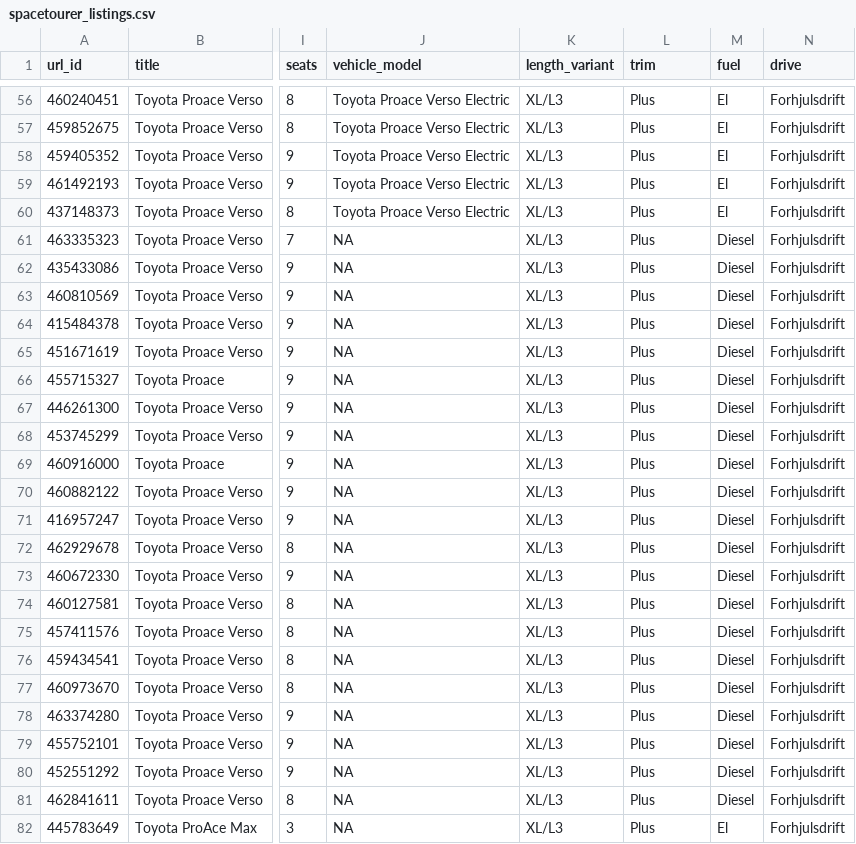
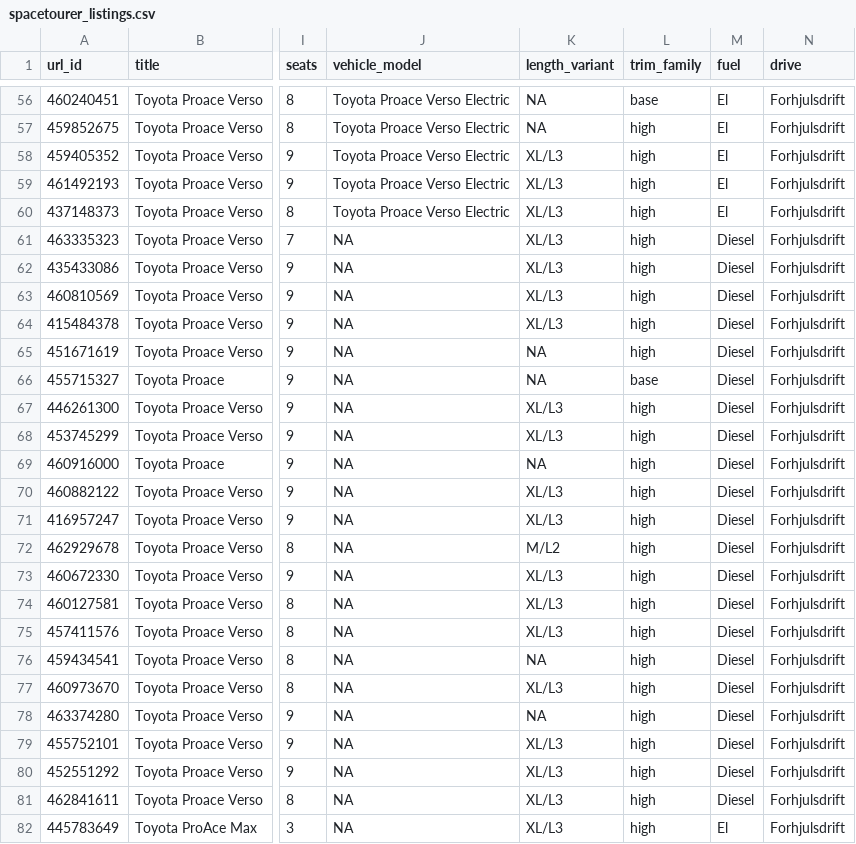
Before and after one commit to lobot-de-bespin/citroen-spacetourer-value, a CSV file: data/processed/spacetourer_listings.csv, drawn as a sheet; only a part is shown, gaps mark what is left out; the diff covers the shown part only; the diff names each change by its address in the sheet, - before the commit and + after, or states it on an @@ line.

```diff
--- a/data/processed/spacetourer_listings.csv
+++ b/data/processed/spacetourer_listings.csv
-L1: trim
+L1: trim_family
-K56:K57 (length_variant): XL/L3
+K56:K57 (length_variant): NA
-L56 (trim_family): Plus
+L56 (trim_family): base
-L57:L65 (trim_family): Plus
+L57:L65 (trim_family): high
-K65:K66 (length_variant): XL/L3
+K65:K66 (length_variant): NA
-L66 (trim_family): Plus
+L66 (trim_family): base
-L67:L82 (trim_family): Plus
+L67:L82 (trim_family): high
-K69 (length_variant): XL/L3
+K69 (length_variant): NA
-K72 (length_variant): XL/L3
+K72 (length_variant): M/L2
-K76 (length_variant): XL/L3
+K76 (length_variant): NA
-K78 (length_variant): XL/L3
+K78 (length_variant): NA
```
Also changed, not shown: 105 edited cells elsewhere in this file, data/processed/spacetourer_ranked_relevant.csv, data/processed/spacetourer_relevant.csv, 15 other files.
